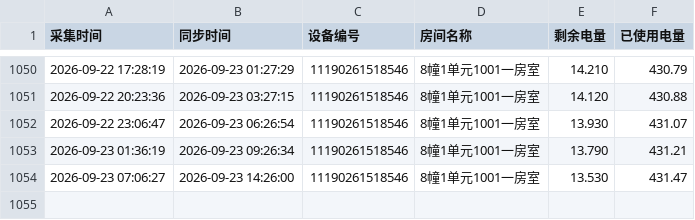
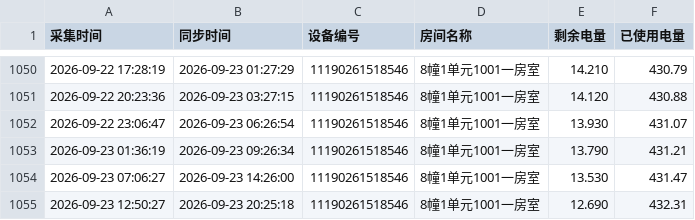
Before and after one commit to tanglixiang/df_test, a CSV file: device_data/11190261518546.csv, drawn as a sheet; only a part is shown, gaps mark what is left out; the diff names each change by its address in the sheet, - before the commit and + after, or states it on an @@ line.

```diff
--- a/device_data/11190261518546.csv
+++ b/device_data/11190261518546.csv
+row 1055: 2026-09-23 12:50:27 | 2026-09-23 20:25:18 | 11190261518546 | 8幢1单元1001一房室 | 12.690 | 432.31
```
Also changed, not shown: device_data/11190261518547.csv, 1 other file.
